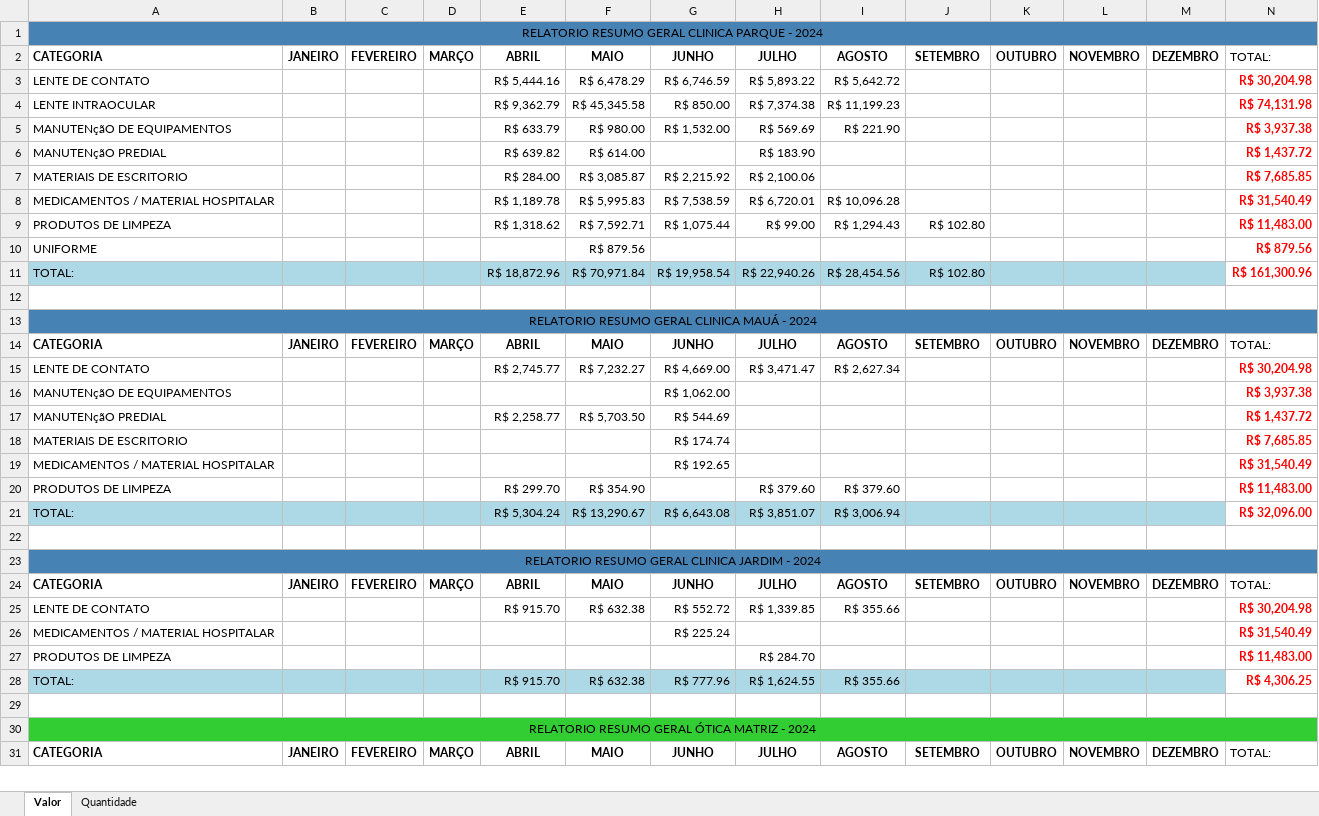
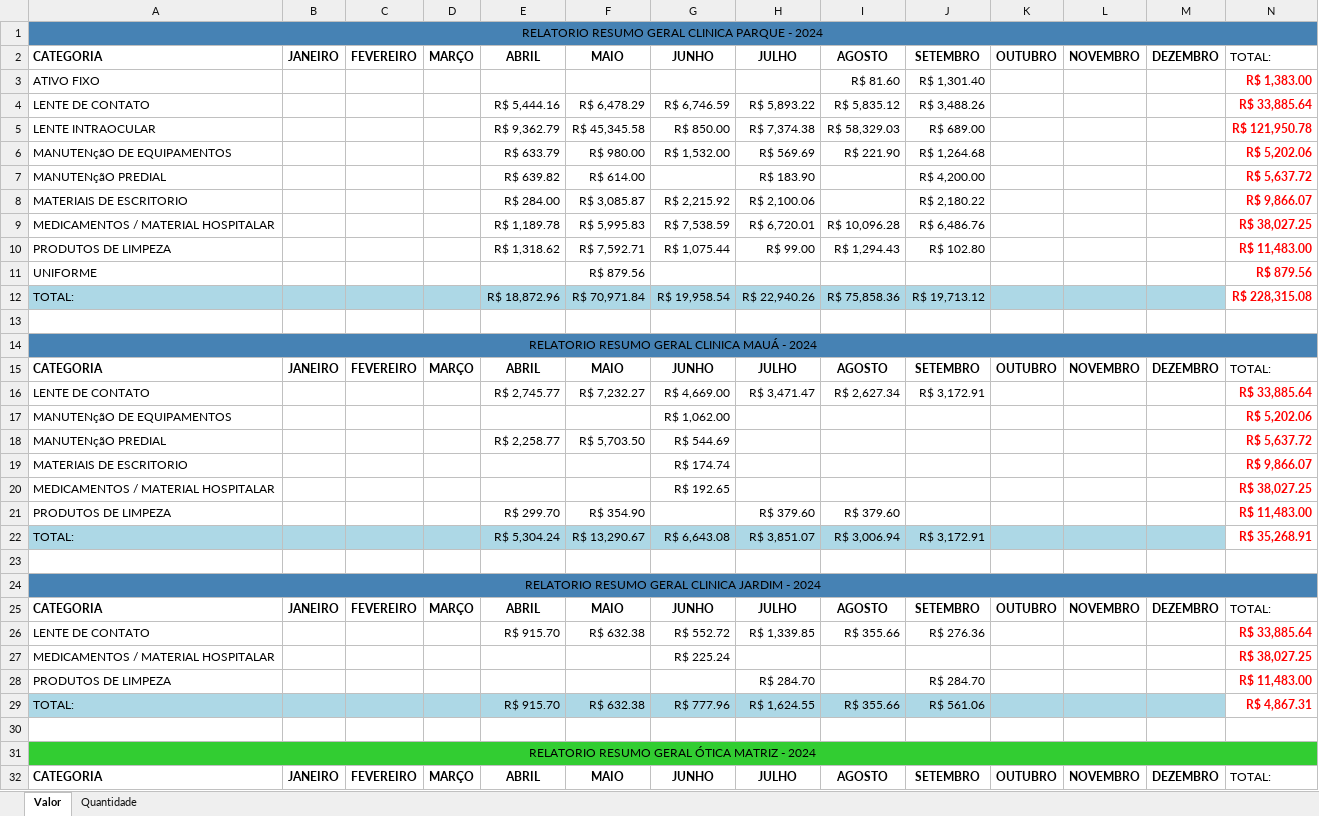
Before and after one commit to KaiqueWalkerRodrigues/GRNacoes, an Excel workbook: compras/gerar_relatorio_categorias_2024.xlsx, sheet Valor, drawn as a sheet; only a part is shown; values as stored, in another font and other column widths than the file's, no borders; addresses are those after the commit; the diff covers the shown part only; the diff names each change by its address in the sheet, - before the commit and + after, or states it on an @@ line.

```diff
--- a/compras/gerar_relatorio_categorias_2024.xlsx (sheet Valor)
+++ b/compras/gerar_relatorio_categorias_2024.xlsx (sheet Valor)
+row 3: ATIVO FIXO |  |  |  |  |  |  |  | R$ 81.60 | R$ 1,301.40 |  |  |  | R$ 1,383.00
-I4: R$ 5,642.72
+I4: R$ 5,835.12
-J4: (empty)
+J4: R$ 3,488.26
-N4: R$ 30,204.98
+N4: R$ 33,885.64
-I5: R$ 11,199.23
+I5: R$ 58,329.03
-J5: (empty)
+J5: R$ 689.00
-N5: R$ 74,131.98
+N5: R$ 121,950.78
-J6: (empty)
+J6: R$ 1,264.68
-N6: R$ 3,937.38
+N6: R$ 5,202.06
-J7: (empty)
+J7: R$ 4,200.00
-N7: R$ 1,437.72
+N7: R$ 5,637.72
-J8: (empty)
+J8: R$ 2,180.22
-N8: R$ 7,685.85
+N8: R$ 9,866.07
-J9: (empty)
+J9: R$ 6,486.76
-N9: R$ 31,540.49
+N9: R$ 38,027.25
-I12: R$ 28,454.56
+I12: R$ 75,858.36
-J12: R$ 102.80
+J12: R$ 19,713.12
-N12: R$ 161,300.96
+N12: R$ 228,315.08
-J16: (empty)
+J16: R$ 3,172.91
-N16: R$ 30,204.98
+N16: R$ 33,885.64
-N17: R$ 3,937.38
+N17: R$ 5,202.06
-N18: R$ 1,437.72
+N18: R$ 5,637.72
-N19: R$ 7,685.85
+N19: R$ 9,866.07
-N20: R$ 31,540.49
+N20: R$ 38,027.25
-J22: (empty)
+J22: R$ 3,172.91
-N22: R$ 32,096.00
+N22: R$ 35,268.91
-J26: (empty)
+J26: R$ 276.36
-N26: R$ 30,204.98
+N26: R$ 33,885.64
-N27: R$ 31,540.49
+N27: R$ 38,027.25
-J28: (empty)
+J28: R$ 284.70
-J29: (empty)
+J29: R$ 561.06
-N29: R$ 4,306.25
+N29: R$ 4,867.31
```
Also changed, not shown: 2 added rows and 14 edited cells elsewhere in this sheet, sheet Quantidade, compras/gerar_relatorio_fornecedores_2024.xlsx, financeiro/resumo_campanha_vendedor.xlsx, 7 other files.
